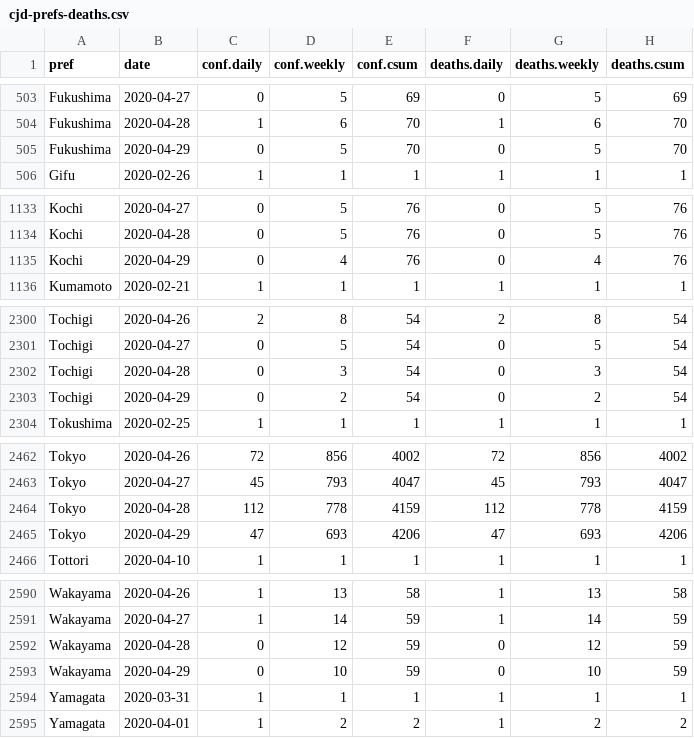
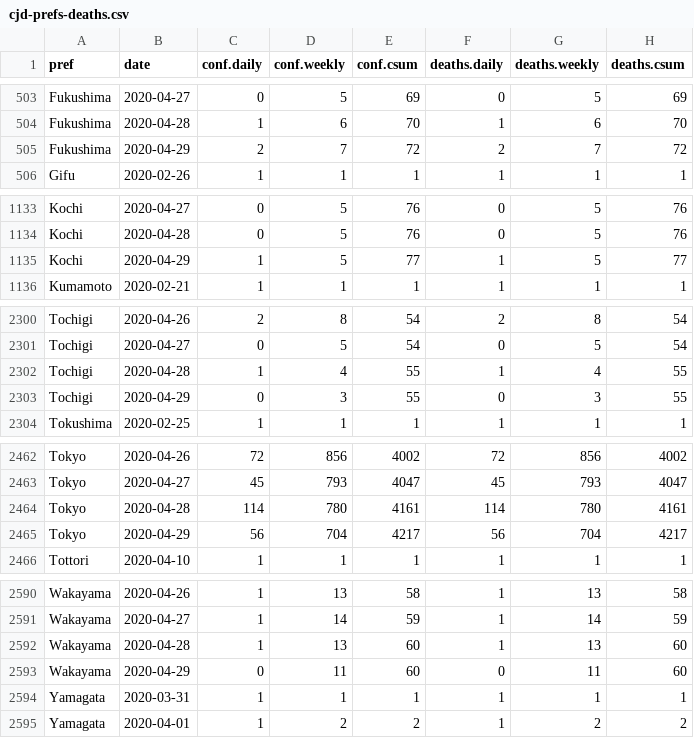
Before and after one commit to graphy-covidjp/xgraphy-covidjp.github.io, a CSV file: csv/cjd-prefs-deaths.csv, drawn as a sheet; only a part is shown, gaps mark what is left out; the diff covers the shown part only.

```diff
--- a/csv/cjd-prefs-deaths.csv
+++ b/csv/cjd-prefs-deaths.csv
@@ -504,3 +504,3 @@ Fukushima,2020-04-27,0,5,69,0,5,69
 Fukushima,2020-04-28,1,6,70,1,6,70
-Fukushima,2020-04-29,0,5,70,0,5,70
+Fukushima,2020-04-29,2,7,72,2,7,72
 Gifu,2020-02-26,1,1,1,1,1,1
@@ -1134,3 +1134,3 @@ Kochi,2020-04-27,0,5,76,0,5,76
 Kochi,2020-04-28,0,5,76,0,5,76
-Kochi,2020-04-29,0,4,76,0,4,76
+Kochi,2020-04-29,1,5,77,1,5,77
 Kumamoto,2020-02-21,1,1,1,1,1,1
@@ -2301,4 +2301,4 @@ Tochigi,2020-04-26,2,8,54,2,8,54
 Tochigi,2020-04-27,0,5,54,0,5,54
-Tochigi,2020-04-28,0,3,54,0,3,54
-Tochigi,2020-04-29,0,2,54,0,2,54
+Tochigi,2020-04-28,1,4,55,1,4,55
+Tochigi,2020-04-29,0,3,55,0,3,55
 Tokushima,2020-02-25,1,1,1,1,1,1
@@ -2463,4 +2463,4 @@ Tokyo,2020-04-26,72,856,4002,72,856,4002
 Tokyo,2020-04-27,45,793,4047,45,793,4047
-Tokyo,2020-04-28,112,778,4159,112,778,4159
-Tokyo,2020-04-29,47,693,4206,47,693,4206
+Tokyo,2020-04-28,114,780,4161,114,780,4161
+Tokyo,2020-04-29,56,704,4217,56,704,4217
 Tottori,2020-04-10,1,1,1,1,1,1
@@ -2591,4 +2591,4 @@ Wakayama,2020-04-26,1,13,58,1,13,58
 Wakayama,2020-04-27,1,14,59,1,14,59
-Wakayama,2020-04-28,0,12,59,0,12,59
-Wakayama,2020-04-29,0,10,59,0,10,59
+Wakayama,2020-04-28,1,13,60,1,13,60
+Wakayama,2020-04-29,0,11,60,0,11,60
 Yamagata,2020-03-31,1,1,1,1,1,1
```
Also changed, not shown: 3 added rows and 3 removed rows elsewhere in this file, 36 other files.
